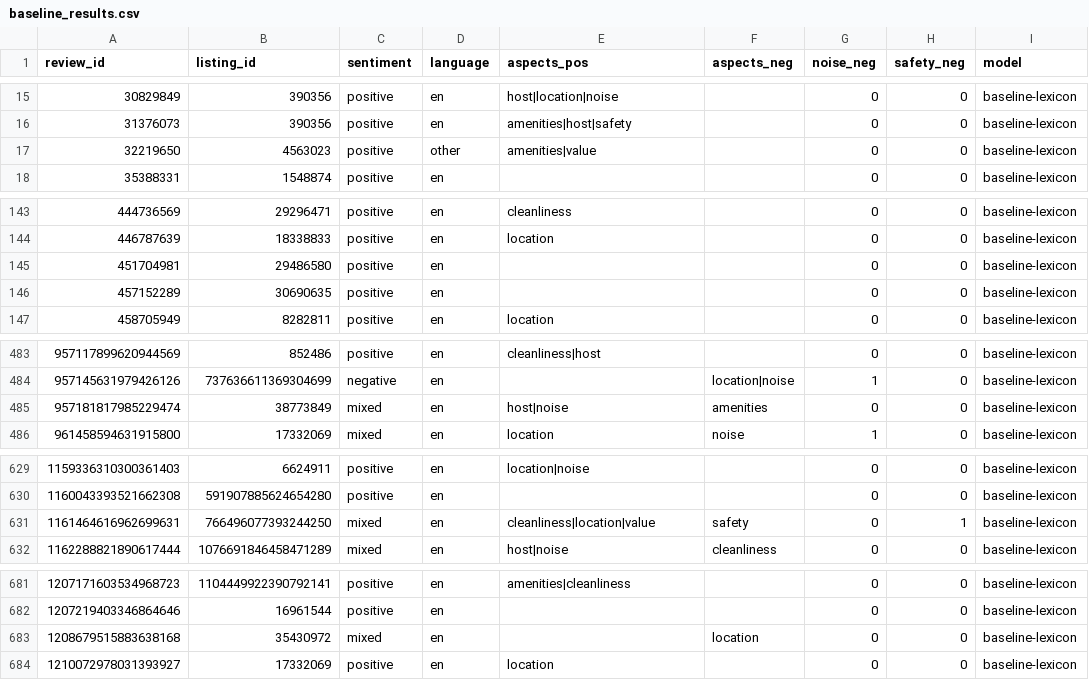
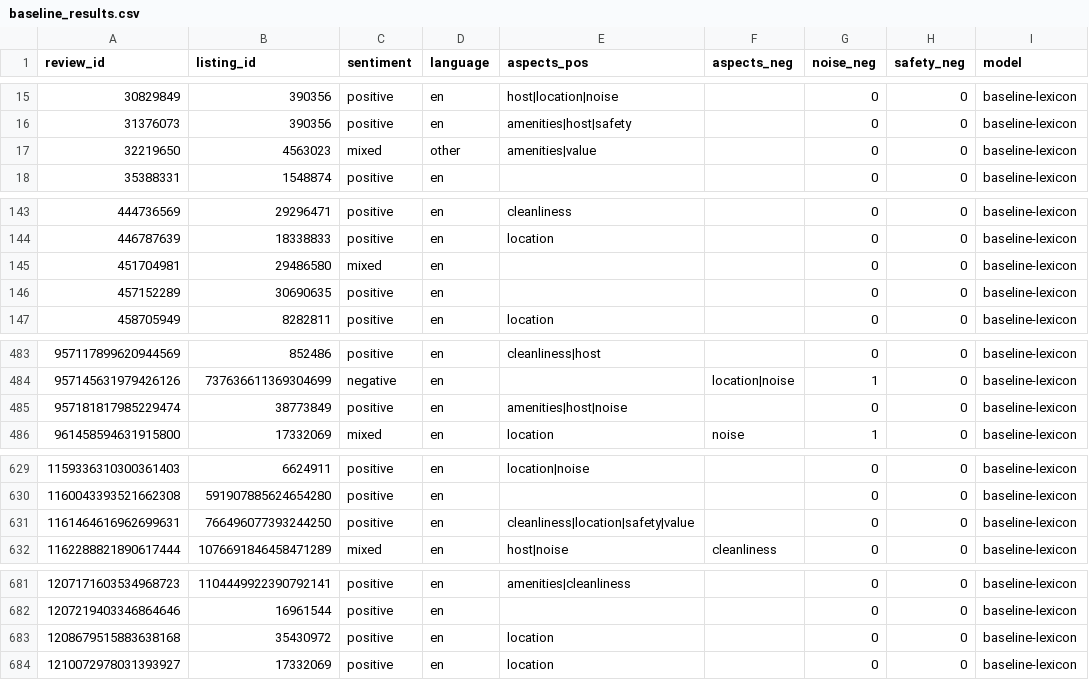
Before and after one commit to 25023071-TranQuangViet/2627-LTXLDL-Airbnb-Nhom12, a CSV file: data/processed/baseline_results.csv, drawn as a sheet; only a part is shown, gaps mark what is left out; the diff covers the shown part only.

```diff
--- a/data/processed/baseline_results.csv
+++ b/data/processed/baseline_results.csv
@@ -16,3 +16,3 @@ review_id,listing_id,sentiment,language,aspects_pos,aspects_neg,noise_neg,safety
 31376073,390356,positive,en,amenities|host|safety,,0,0,baseline-lexicon
-32219650,4563023,positive,other,amenities|value,,0,0,baseline-lexicon
+32219650,4563023,mixed,other,amenities|value,,0,0,baseline-lexicon
 35388331,1548874,positive,en,,,0,0,baseline-lexicon
@@ -144,3 +144,3 @@ review_id,listing_id,sentiment,language,aspects_pos,aspects_neg,noise_neg,safety
 446787639,18338833,positive,en,location,,0,0,baseline-lexicon
-451704981,29486580,positive,en,,,0,0,baseline-lexicon
+451704981,29486580,mixed,en,,,0,0,baseline-lexicon
 457152289,30690635,positive,en,,,0,0,baseline-lexicon
@@ -484,3 +484,3 @@ review_id,listing_id,sentiment,language,aspects_pos,aspects_neg,noise_neg,safety
 957145631979426126,737636611369304699,negative,en,,location|noise,1,0,baseline-lexicon
-957181817985229474,38773849,mixed,en,host|noise,amenities,0,0,baseline-lexicon
+957181817985229474,38773849,positive,en,amenities|host|noise,,0,0,baseline-lexicon
 961458594631915800,17332069,mixed,en,location,noise,1,0,baseline-lexicon
@@ -630,3 +630,3 @@ review_id,listing_id,sentiment,language,aspects_pos,aspects_neg,noise_neg,safety
 1160043393521662308,591907885624654280,positive,en,,,0,0,baseline-lexicon
-1161464616962699631,766496077393244250,mixed,en,cleanliness|location|value,safety,0,1,baseline-lexicon
+1161464616962699631,766496077393244250,positive,en,cleanliness|location|safety|value,,0,0,baseline-lexicon
 1162288821890617444,1076691846458471289,mixed,en,host|noise,cleanliness,0,0,baseline-lexicon
@@ -682,3 +682,3 @@ review_id,listing_id,sentiment,language,aspects_pos,aspects_neg,noise_neg,safety
 1207219403346864646,16961544,positive,en,,,0,0,baseline-lexicon
-1208679515883638168,35430972,mixed,en,,location,0,0,baseline-lexicon
+1208679515883638168,35430972,positive,en,location,,0,0,baseline-lexicon
 1210072978031393927,17332069,positive,en,location,,0,0,baseline-lexicon
```
Also changed, not shown: 1 edited cell elsewhere in this file, data/processed/kpi_entire_availability.csv, data/processed/kpi_private_availability.csv, 7 other files.
